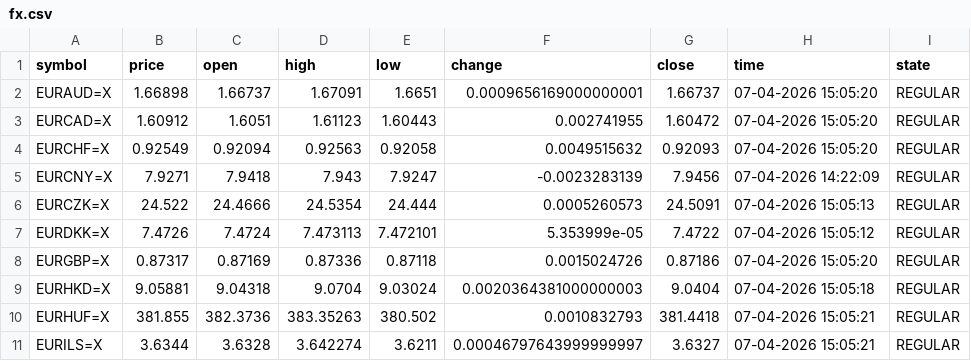
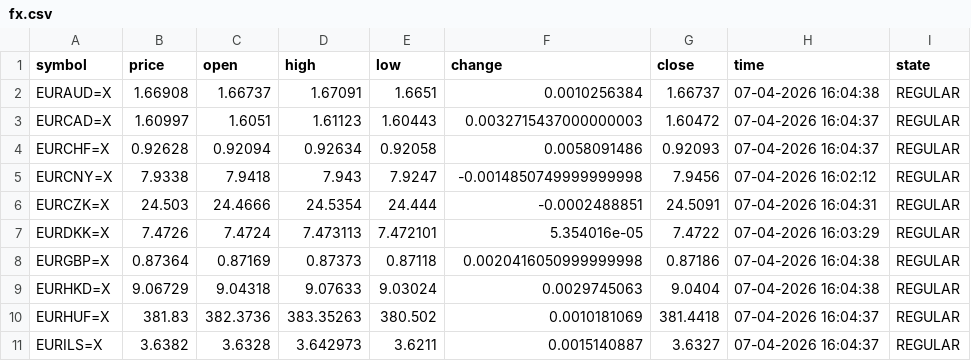
Before and after one commit to diogo-va/csv_test, a CSV file: fx.csv, drawn as a sheet; only a part is shown; the diff covers the shown part only.

Commit message:
Auto update CSV data

```diff
--- a/fx.csv
+++ b/fx.csv
@@ -1,11 +1,11 @@
 symbol	price	open	high	low	change	close	time	state
-EURAUD=X	1.66898	1.66737	1.67091	1.6651	0.0009656169000000001	1.66737	07-04-2026 15:05:20	REGULAR
-EURCAD=X	1.60912	1.6051	1.61123	1.60443	0.002741955	1.60472	07-04-2026 15:05:20	REGULAR
-EURCHF=X	0.92549	0.92094	0.92563	0.92058	0.0049515632	0.92093	07-04-2026 15:05:20	REGULAR
-EURCNY=X	7.9271	7.9418	7.943	7.9247	-0.0023283139	7.9456	07-04-2026 14:22:09	REGULAR
-EURCZK=X	24.522	24.4666	24.5354	24.444	0.0005260573	24.5091	07-04-2026 15:05:13	REGULAR
-EURDKK=X	7.4726	7.4724	7.473113	7.472101	5.353999e-05	7.4722	07-04-2026 15:05:12	REGULAR
-EURGBP=X	0.87317	0.87169	0.87336	0.87118	0.0015024726	0.87186	07-04-2026 15:05:20	REGULAR
-EURHKD=X	9.05881	9.04318	9.0704	9.03024	0.0020364381000000003	9.0404	07-04-2026 15:05:18	REGULAR
-EURHUF=X	381.855	382.3736	383.35263	380.502	0.0010832793	381.4418	07-04-2026 15:05:21	REGULAR
-EURILS=X	3.6344	3.6328	3.642274	3.6211	0.00046797643999999997	3.6327	07-04-2026 15:05:21	REGULAR
+EURAUD=X	1.66908	1.66737	1.67091	1.6651	0.0010256384	1.66737	07-04-2026 16:04:38	REGULAR
+EURCAD=X	1.60997	1.6051	1.61123	1.60443	0.0032715437000000003	1.60472	07-04-2026 16:04:37	REGULAR
+EURCHF=X	0.92628	0.92094	0.92634	0.92058	0.0058091486	0.92093	07-04-2026 16:04:37	REGULAR
+EURCNY=X	7.9338	7.9418	7.943	7.9247	-0.0014850749999999998	7.9456	07-04-2026 16:02:12	REGULAR
+EURCZK=X	24.503	24.4666	24.5354	24.444	-0.0002488851	24.5091	07-04-2026 16:04:31	REGULAR
+EURDKK=X	7.4726	7.4724	7.473113	7.472101	5.354016e-05	7.4722	07-04-2026 16:03:29	REGULAR
+EURGBP=X	0.87364	0.87169	0.87373	0.87118	0.0020416050999999998	0.87186	07-04-2026 16:04:38	REGULAR
+EURHKD=X	9.06729	9.04318	9.07633	9.03024	0.0029745063	9.0404	07-04-2026 16:04:38	REGULAR
+EURHUF=X	381.83	382.3736	383.35263	380.502	0.0010181069	381.4418	07-04-2026 16:04:37	REGULAR
+EURILS=X	3.6382	3.6328	3.642973	3.6211	0.0015140887	3.6327	07-04-2026 16:04:37	REGULAR
```
Also changed, not shown: 47 edited cells elsewhere in this file, gold.csv, market.csv.
